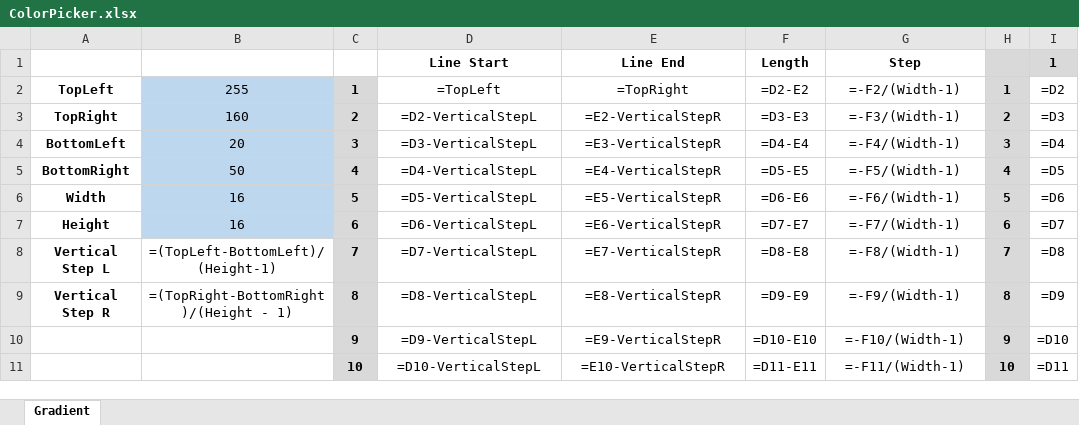
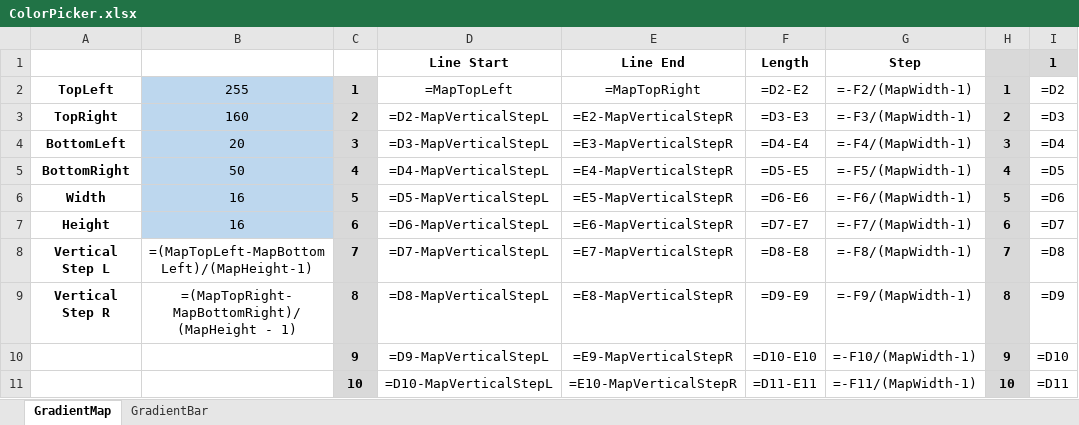
Before and after one commit to ShigotoShoujin/shigoto.shoujin, an Excel workbook: doc/ColorPicker.xlsx, sheet GradientMap, drawn as a sheet; only a part is shown; values as stored, in another font and other column widths than the file's, no borders; formulas are shown in place of their values; the diff covers the shown part only; the diff names each change by its address in the sheet, - before the commit and + after, or states it on an @@ line.

Commit message:
Gradient Bar - WIP

```diff
--- a/doc/ColorPicker.xlsx (sheet GradientMap)
+++ b/doc/ColorPicker.xlsx (sheet GradientMap)
-sheet tab: Gradient
+sheet tab: GradientMap
+sheet tab: GradientBar
-D2: =TopLeft
+D2: =MapTopLeft
-E2: =TopRight
+E2: =MapTopRight
-G2: =-F2/(Width-1)
+G2: =-F2/(MapWidth-1)
-D3: =D2-VerticalStepL
+D3: =D2-MapVerticalStepL
-E3: =E2-VerticalStepR
+E3: =E2-MapVerticalStepR
-G3: =-F3/(Width-1)
+G3: =-F3/(MapWidth-1)
-D4: =D3-VerticalStepL
+D4: =D3-MapVerticalStepL
-E4: =E3-VerticalStepR
+E4: =E3-MapVerticalStepR
-G4: =-F4/(Width-1)
+G4: =-F4/(MapWidth-1)
-D5: =D4-VerticalStepL
+D5: =D4-MapVerticalStepL
-E5: =E4-VerticalStepR
+E5: =E4-MapVerticalStepR
-G5: =-F5/(Width-1)
+G5: =-F5/(MapWidth-1)
-D6: =D5-VerticalStepL
+D6: =D5-MapVerticalStepL
-E6: =E5-VerticalStepR
+E6: =E5-MapVerticalStepR
-G6: =-F6/(Width-1)
+G6: =-F6/(MapWidth-1)
-D7: =D6-VerticalStepL
+D7: =D6-MapVerticalStepL
-E7: =E6-VerticalStepR
+E7: =E6-MapVerticalStepR
-G7: =-F7/(Width-1)
+G7: =-F7/(MapWidth-1)
-B8: =(TopLeft-BottomLeft)/(Height-1)
+B8: =(MapTopLeft-MapBottomLeft)/(MapHeight-1)
-D8: =D7-VerticalStepL
+D8: =D7-MapVerticalStepL
-E8: =E7-VerticalStepR
+E8: =E7-MapVerticalStepR
-G8: =-F8/(Width-1)
+G8: =-F8/(MapWidth-1)
-B9: =(TopRight-BottomRight)/(Height - 1)
+B9: =(MapTopRight-MapBottomRight)/(MapHeight - 1)
-D9: =D8-VerticalStepL
+D9: =D8-MapVerticalStepL
-E9: =E8-VerticalStepR
+E9: =E8-MapVerticalStepR
-G9: =-F9/(Width-1)
+G9: =-F9/(MapWidth-1)
-D10: =D9-VerticalStepL
+D10: =D9-MapVerticalStepL
-E10: =E9-VerticalStepR
+E10: =E9-MapVerticalStepR
-G10: =-F10/(Width-1)
+G10: =-F10/(MapWidth-1)
-D11: =D10-VerticalStepL
+D11: =D10-MapVerticalStepL
-E11: =E10-VerticalStepR
+E11: =E10-MapVerticalStepR
-G11: =-F11/(Width-1)
+G11: =-F11/(MapWidth-1)
```
Also changed, not shown: 18 edited cells elsewhere in this sheet, 12 other files.
